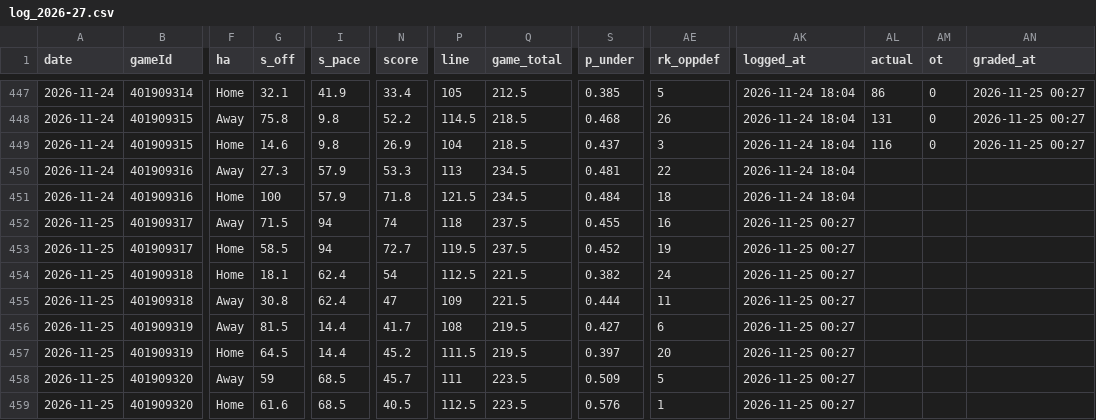
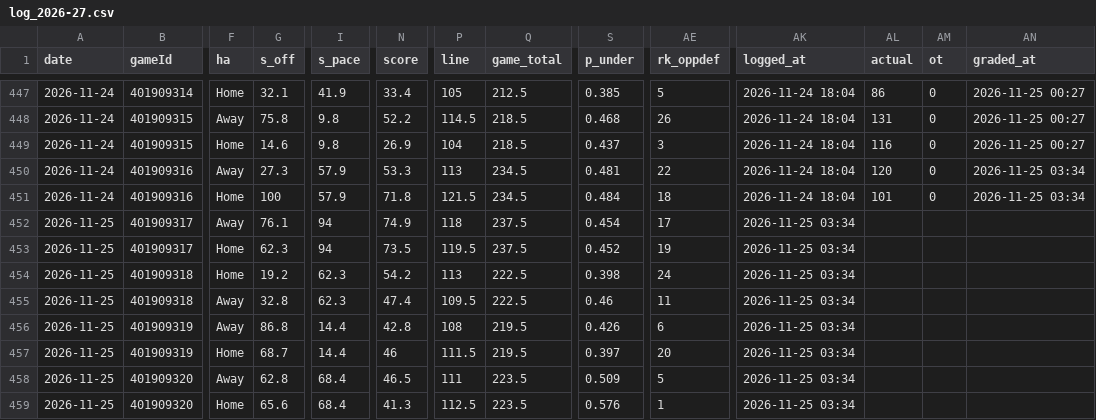
Before and after one commit to Johnbrick123/nba-unders, a CSV file: monitor/log_2026-27.csv, drawn as a sheet; only a part is shown, gaps mark what is left out; the diff covers the shown part only; the diff names each change by its address in the sheet, - before the commit and + after, or states it on an @@ line.

```diff
--- a/monitor/log_2026-27.csv
+++ b/monitor/log_2026-27.csv
-AL450 (actual): (empty)
+AL450 (actual): 120
-AM450:AM451 (ot): (empty)
+AM450:AM451 (ot): 0
-AN450:AN451 (graded_at): (empty)
+AN450:AN451 (graded_at): 2026-11-25 03:34
-AL451 (actual): (empty)
+AL451 (actual): 101
-G452 (s_off): 71.5
+G452 (s_off): 76.1
-N452 (score): 74
+N452 (score): 74.9
-S452 (p_under): 0.455
+S452 (p_under): 0.454
-AE452 (rk_oppdef): 16
+AE452 (rk_oppdef): 17
-AK452:AK459 (logged_at): 2026-11-25 00:27
+AK452:AK459 (logged_at): 2026-11-25 03:34
-G453 (s_off): 58.5
+G453 (s_off): 62.3
-N453 (score): 72.7
+N453 (score): 73.5
-G454 (s_off): 18.1
+G454 (s_off): 19.2
-I454:I455 (s_pace): 62.4
+I454:I455 (s_pace): 62.3
-N454 (score): 54
+N454 (score): 54.2
-P454 (line): 112.5
+P454 (line): 113
-Q454:Q455 (game_total): 221.5
+Q454:Q455 (game_total): 222.5
-S454 (p_under): 0.382
+S454 (p_under): 0.398
-G455 (s_off): 30.8
+G455 (s_off): 32.8
-N455 (score): 47
+N455 (score): 47.4
-P455 (line): 109
+P455 (line): 109.5
-S455 (p_under): 0.444
+S455 (p_under): 0.46
-G456 (s_off): 81.5
+G456 (s_off): 86.8
-N456 (score): 41.7
+N456 (score): 42.8
-S456 (p_under): 0.427
+S456 (p_under): 0.426
-G457 (s_off): 64.5
+G457 (s_off): 68.7
-N457 (score): 45.2
+N457 (score): 46
-G458 (s_off): 59
+G458 (s_off): 62.8
-I458:I459 (s_pace): 68.5
+I458:I459 (s_pace): 68.4
-N458 (score): 45.7
+N458 (score): 46.5
-G459 (s_off): 61.6
+G459 (s_off): 65.6
-N459 (score): 40.5
+N459 (score): 41.3
```
Also changed, not shown: 49 edited cells elsewhere in this file, backtest/data/games_2026.csv, backtest/data/players_2026.csv, 4 other files.
